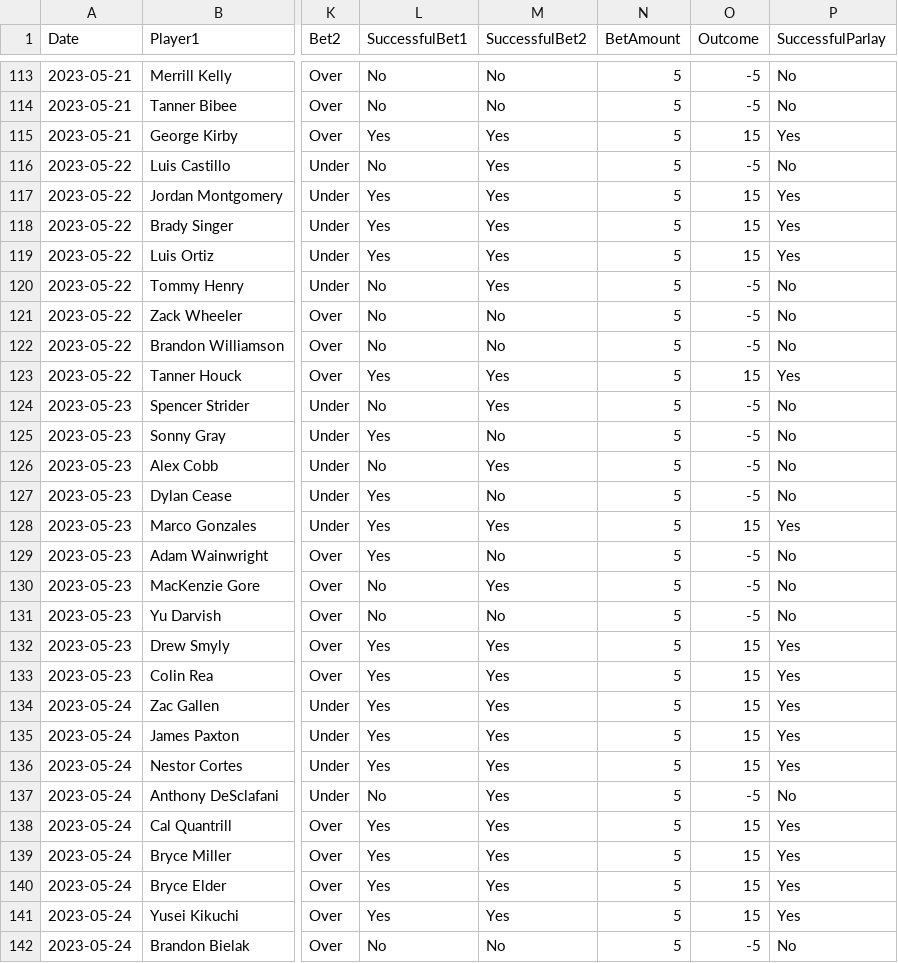
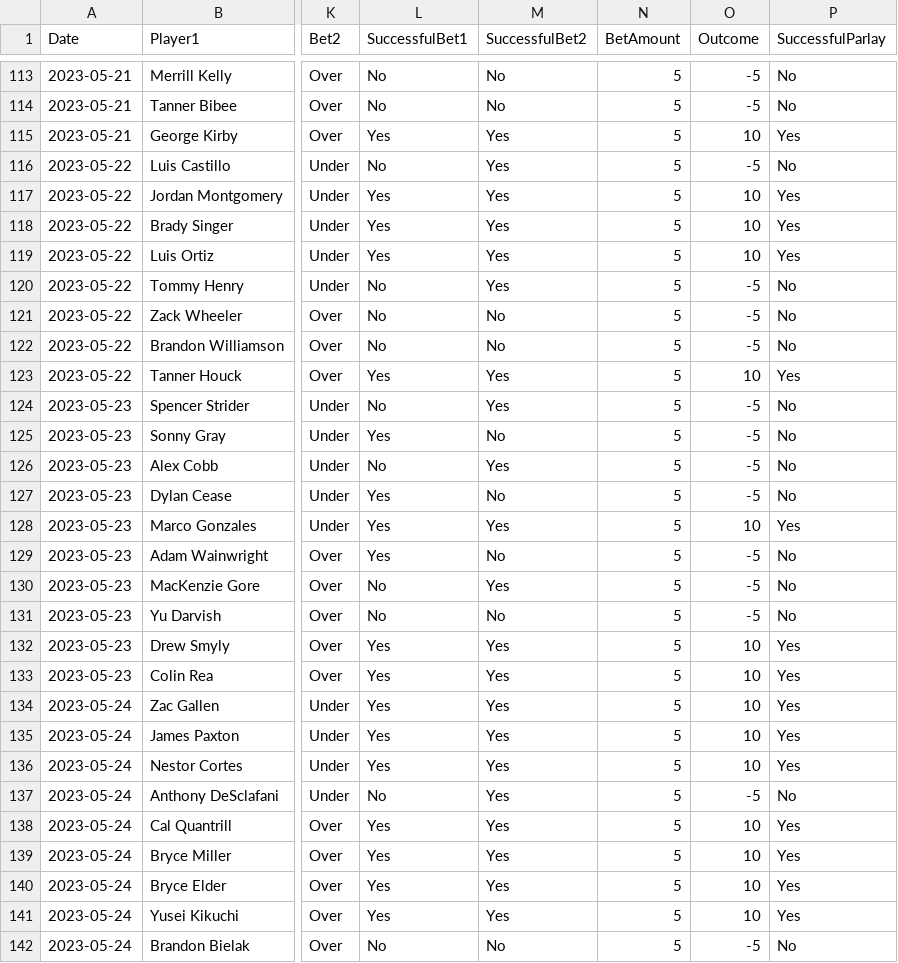
Before and after one commit to itsDarianNgo/MLB-Strikeout-Predictor, a CSV file: data/predicted_odds.csv, drawn as a sheet; only a part is shown, gaps mark what is left out; the diff covers the shown part only; the diff names each change by its address in the sheet, - before the commit and + after, or states it on an @@ line.

```diff
--- a/data/predicted_odds.csv
+++ b/data/predicted_odds.csv
-O115 (Outcome): 15
+O115 (Outcome): 10
-O117:O119 (Outcome): 15
+O117:O119 (Outcome): 10
-O123 (Outcome): 15
+O123 (Outcome): 10
-O128 (Outcome): 15
+O128 (Outcome): 10
-O132:O136 (Outcome): 15
+O132:O136 (Outcome): 10
-O138:O141 (Outcome): 15
+O138:O141 (Outcome): 10
```
Also changed, not shown: 75 edited cells elsewhere in this file, 1 other file.
